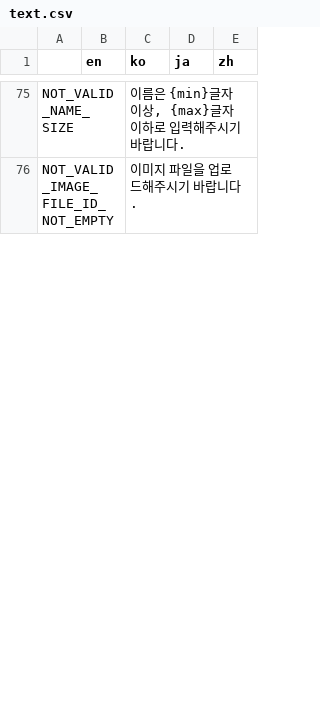
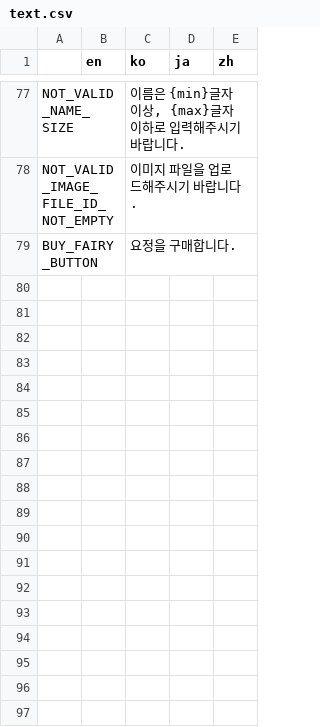
Before and after one commit to Hanul/EtherFairy, a CSV file: EtherFairy/R/text.csv, drawn as a sheet; only a part is shown, gaps mark what is left out; the diff covers the shown part only.

```diff
--- a/EtherFairy/R/text.csv
+++ b/EtherFairy/R/text.csv
@@ -76 +78,20 @@ NOT_VALID_NAME_SIZE,,"이름은 {min}글자 이상, {max}글자 이하로 입력
 NOT_VALID_IMAGE_FILE_ID_NOT_EMPTY,,이미지 파일을 업로드해주시기 바랍니다.,,,,,,,,,,,,,,,,,,,,,,,,,,,,,,,,,,,,,,,,,,,,,,,
+BUY_FAIRY_BUTTON,,요정을 구매합니다.,,,,,,,,,,,,,,,,,,,,,,,,,,,,,,,,,,,,,,,,,,,,,,,
+,,,,,,,,,,,,,,,,,,,,,,,,,,,,,,,,,,,,,,,,,,,,,,,,,
+,,,,,,,,,,,,,,,,,,,,,,,,,,,,,,,,,,,,,,,,,,,,,,,,,
+,,,,,,,,,,,,,,,,,,,,,,,,,,,,,,,,,,,,,,,,,,,,,,,,,
+,,,,,,,,,,,,,,,,,,,,,,,,,,,,,,,,,,,,,,,,,,,,,,,,,
+,,,,,,,,,,,,,,,,,,,,,,,,,,,,,,,,,,,,,,,,,,,,,,,,,
+,,,,,,,,,,,,,,,,,,,,,,,,,,,,,,,,,,,,,,,,,,,,,,,,,
+,,,,,,,,,,,,,,,,,,,,,,,,,,,,,,,,,,,,,,,,,,,,,,,,,
+,,,,,,,,,,,,,,,,,,,,,,,,,,,,,,,,,,,,,,,,,,,,,,,,,
+,,,,,,,,,,,,,,,,,,,,,,,,,,,,,,,,,,,,,,,,,,,,,,,,,
+,,,,,,,,,,,,,,,,,,,,,,,,,,,,,,,,,,,,,,,,,,,,,,,,,
+,,,,,,,,,,,,,,,,,,,,,,,,,,,,,,,,,,,,,,,,,,,,,,,,,
+,,,,,,,,,,,,,,,,,,,,,,,,,,,,,,,,,,,,,,,,,,,,,,,,,
+,,,,,,,,,,,,,,,,,,,,,,,,,,,,,,,,,,,,,,,,,,,,,,,,,
+,,,,,,,,,,,,,,,,,,,,,,,,,,,,,,,,,,,,,,,,,,,,,,,,,
+,,,,,,,,,,,,,,,,,,,,,,,,,,,,,,,,,,,,,,,,,,,,,,,,,
+,,,,,,,,,,,,,,,,,,,,,,,,,,,,,,,,,,,,,,,,,,,,,,,,,
+,,,,,,,,,,,,,,,,,,,,,,,,,,,,,,,,,,,,,,,,,,,,,,,,,
+,,,,,,,,,,,,,,,,,,,,,,,,,,,,,,,,,,,,,,,,,,,,,,,,,
```
Also changed, not shown: 201 added rows elsewhere in this file, 9 other files.
